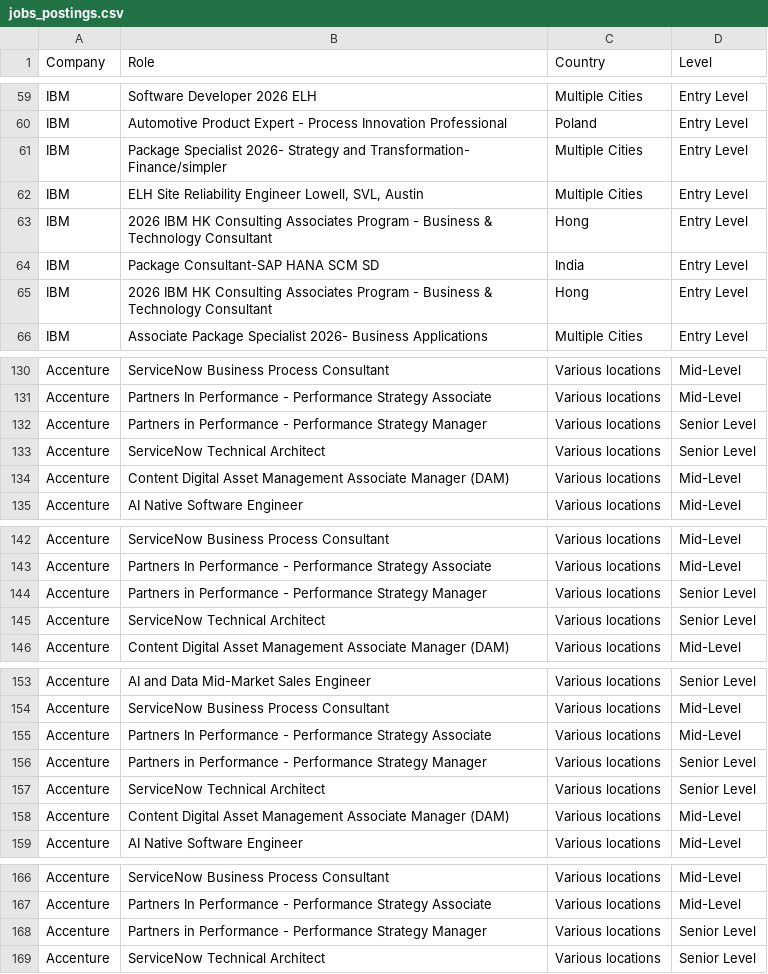
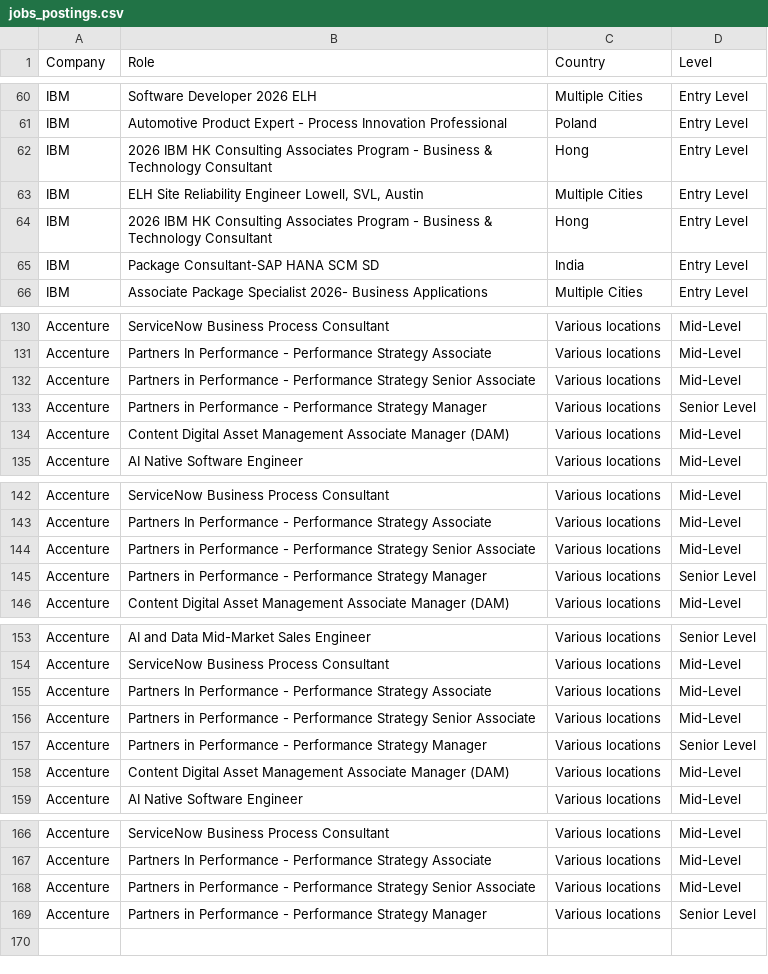
Before and after one commit to nefigarcia/outsourcing-analysis, a CSV file: jobs_postings.csv, drawn as a sheet; only a part is shown, gaps mark what is left out; the diff covers the shown part only.

```diff
--- a/jobs_postings.csv
+++ b/jobs_postings.csv
@@ -60,3 +61,3 @@ IBM,Software Developer 2026 ELH,Multiple Cities,Entry Level
 IBM,Automotive Product Expert - Process Innovation Professional,Poland             	      ,Entry Level
-IBM,Package Specialist 2026- Strategy and Transformation- Finance/simpler,Multiple Cities,Entry Level
+IBM,2026 IBM HK Consulting Associates Program - Business & Technology Consultant,Hong                                                           	,Entry Level
 IBM,"ELH Site Reliability Engineer Lowell, SVL, Austin",Multiple Cities,Entry Level
@@ -64,3 +65,2 @@ IBM,2026 IBM HK Consulting Associates Program - Business & Technology Consultant
 IBM,Package Consultant-SAP HANA SCM SD,India             	      ,Entry Level
-IBM,2026 IBM HK Consulting Associates Program - Business & Technology Consultant,Hong                                                           	,Entry Level
 IBM,Associate Package Specialist 2026- Business Applications,Multiple Cities,Entry Level
@@ -131,4 +131,4 @@ Accenture,ServiceNow Business Process Consultant,Various locations,Mid-Level
 Accenture,Partners In Performance - Performance Strategy Associate,Various locations,Mid-Level
+Accenture,Partners in Performance - Performance Strategy Senior Associate,Various locations,Mid-Level
 Accenture,Partners in Performance - Performance Strategy Manager,Various locations,Senior Level
-Accenture,ServiceNow Technical Architect,Various locations,Senior Level
 Accenture,Content Digital Asset Management Associate Manager (DAM),Various locations,Mid-Level
@@ -143,4 +143,4 @@ Accenture,ServiceNow Business Process Consultant,Various locations,Mid-Level
 Accenture,Partners In Performance - Performance Strategy Associate,Various locations,Mid-Level
+Accenture,Partners in Performance - Performance Strategy Senior Associate,Various locations,Mid-Level
 Accenture,Partners in Performance - Performance Strategy Manager,Various locations,Senior Level
-Accenture,ServiceNow Technical Architect,Various locations,Senior Level
 Accenture,Content Digital Asset Management Associate Manager (DAM),Various locations,Mid-Level
@@ -155,4 +155,4 @@ Accenture,ServiceNow Business Process Consultant,Various locations,Mid-Level
 Accenture,Partners In Performance - Performance Strategy Associate,Various locations,Mid-Level
+Accenture,Partners in Performance - Performance Strategy Senior Associate,Various locations,Mid-Level
 Accenture,Partners in Performance - Performance Strategy Manager,Various locations,Senior Level
-Accenture,ServiceNow Technical Architect,Various locations,Senior Level
 Accenture,Content Digital Asset Management Associate Manager (DAM),Various locations,Mid-Level
@@ -167,3 +167,3 @@ Accenture,ServiceNow Business Process Consultant,Various locations,Mid-Level
 Accenture,Partners In Performance - Performance Strategy Associate,Various locations,Mid-Level
+Accenture,Partners in Performance - Performance Strategy Senior Associate,Various locations,Mid-Level
 Accenture,Partners in Performance - Performance Strategy Manager,Various locations,Senior Level
-Accenture,ServiceNow Technical Architect,Various locations,Senior Level
```
Also changed, not shown: 1 moved row elsewhere in this file.
